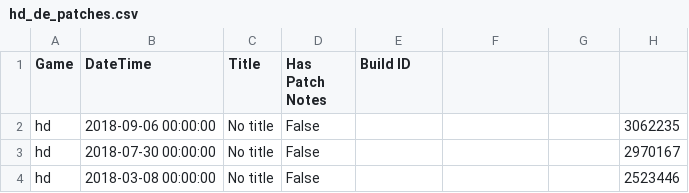
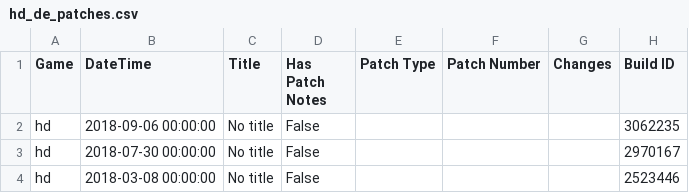
Before and after one commit to rishigoutam/aoe2, a CSV file: data/hd_de_patches.csv, drawn as a sheet; only a part is shown.

Commit message:
Update patches CSV headers

```diff
--- a/data/hd_de_patches.csv
+++ b/data/hd_de_patches.csv
@@ -1,2 +1,2 @@
-Game,DateTime,Title,Has Patch Notes,Build ID
+Game,DateTime,Title,Has Patch Notes,Patch Type,Patch Number,Changes,Build ID
 hd,2018-09-06 00:00:00,No title,False,,,,3062235
```
Also changed, not shown: 1 other file.
